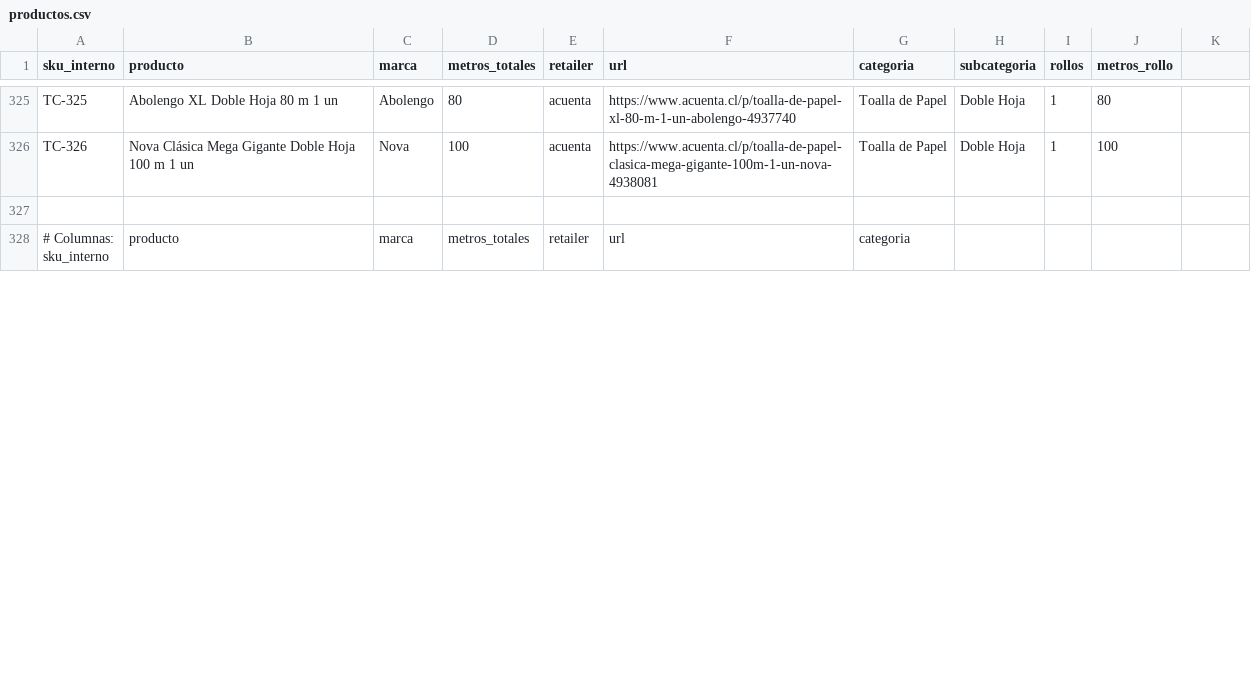
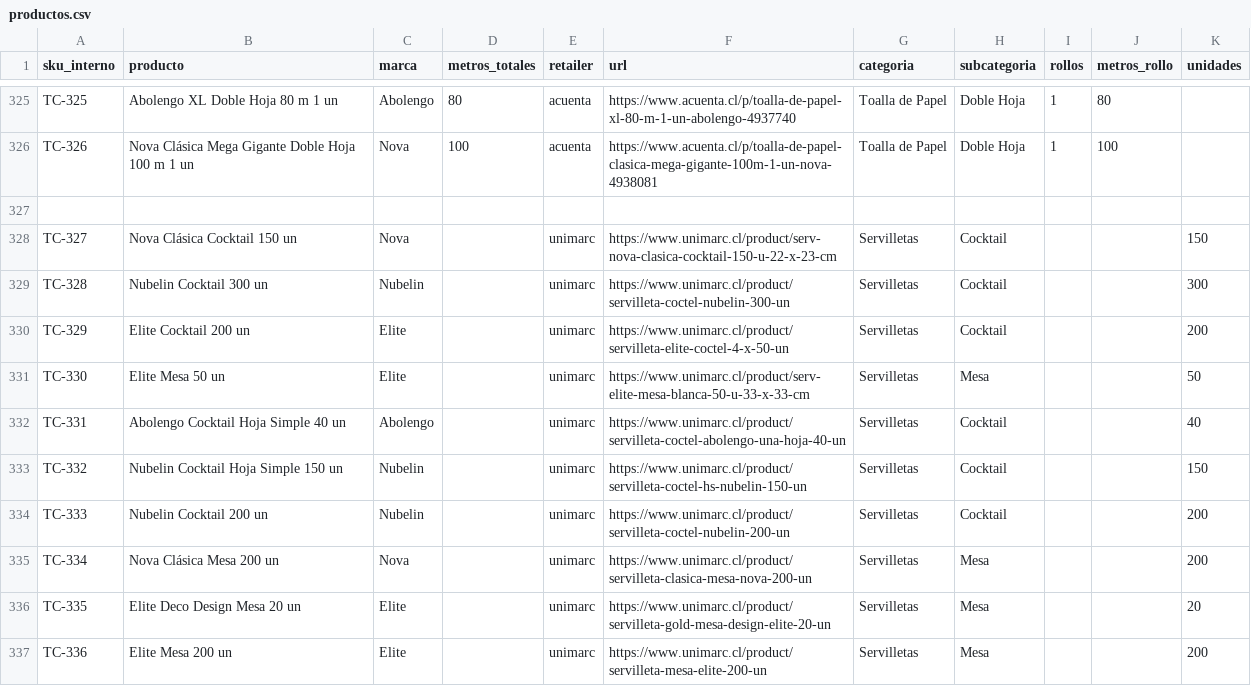
Before and after one commit to diazjoaquin33-gif/monitor-precios-dipisa, a CSV file: productos.csv, drawn as a sheet; only a part is shown, gaps mark what is left out; the shorter side is filled out with more unchanged rows; the diff covers the shown part only.

```diff
--- a/productos.csv
+++ b/productos.csv
@@ -1 +1 @@
-sku_interno,producto,marca,metros_totales,retailer,url,categoria,subcategoria,rollos,metros_rollo
+sku_interno,producto,marca,metros_totales,retailer,url,categoria,subcategoria,rollos,metros_rollo,unidades
@@ -327 +327,11 @@ TC-326,Nova Clásica Mega Gigante Doble Hoja 100 m 1 un,Nova,100,acuenta,https:/
 
+TC-327,Nova Clásica Cocktail 150 un,Nova,,unimarc,https://www.unimarc.cl/product/serv-nova-clasica-cocktail-150-u-22-x-23-cm,Servilletas,Cocktail,,,150
+TC-328,Nubelin Cocktail 300 un,Nubelin,,unimarc,https://www.unimarc.cl/product/servilleta-coctel-nubelin-300-un,Servilletas,Cocktail,,,300
+TC-329,Elite Cocktail 200 un,Elite,,unimarc,https://www.unimarc.cl/product/servilleta-elite-coctel-4-x-50-un,Servilletas,Cocktail,,,200
+TC-330,Elite Mesa 50 un,Elite,,unimarc,https://www.unimarc.cl/product/serv-elite-mesa-blanca-50-u-33-x-33-cm,Servilletas,Mesa,,,50
+TC-331,Abolengo Cocktail Hoja Simple 40 un,Abolengo,,unimarc,https://www.unimarc.cl/product/servilleta-coctel-abolengo-una-hoja-40-un,Servilletas,Cocktail,,,40
+TC-332,Nubelin Cocktail Hoja Simple 150 un,Nubelin,,unimarc,https://www.unimarc.cl/product/servilleta-coctel-hs-nubelin-150-un,Servilletas,Cocktail,,,150
+TC-333,Nubelin Cocktail 200 un,Nubelin,,unimarc,https://www.unimarc.cl/product/servilleta-coctel-nubelin-200-un,Servilletas,Cocktail,,,200
+TC-334,Nova Clásica Mesa 200 un,Nova,,unimarc,https://www.unimarc.cl/product/servilleta-clasica-mesa-nova-200-un,Servilletas,Mesa,,,200
+TC-335,Elite Deco Design Mesa 20 un,Elite,,unimarc,https://www.unimarc.cl/product/servilleta-gold-mesa-design-elite-20-un,Servilletas,Mesa,,,20
+TC-336,Elite Mesa 200 un,Elite,,unimarc,https://www.unimarc.cl/product/servilleta-mesa-elite-200-un,Servilletas,Mesa,,,200
```
Also changed, not shown: 14 added rows, 1 removed row and 6 edited cells elsewhere in this file, ovella.csv, 3 other files.
